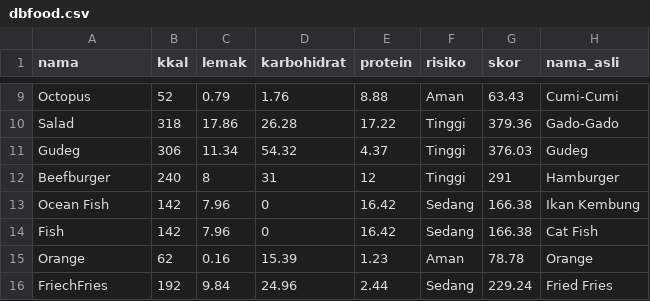
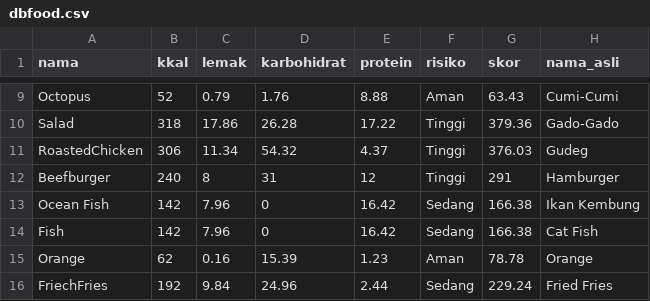
Before and after one commit to agung5114/gfcv, a CSV file: dbfood.csv, drawn as a sheet; only a part is shown, gaps mark what is left out.

Commit message:
Update dbfood.csv

```diff
--- a/dbfood.csv
+++ b/dbfood.csv
@@ -10,3 +10,3 @@ Octopus,52,0.79,1.76,8.88,Aman,63.43,Cumi-Cumi
 Salad,318,17.86,26.28,17.22,Tinggi,379.36,Gado-Gado
-Gudeg,306,11.34,54.32,4.37,Tinggi,376.03,Gudeg
+RoastedChicken,306,11.34,54.32,4.37,Tinggi,376.03,Gudeg
 Beefburger,240,8,31,12,Tinggi,291,Hamburger
```
